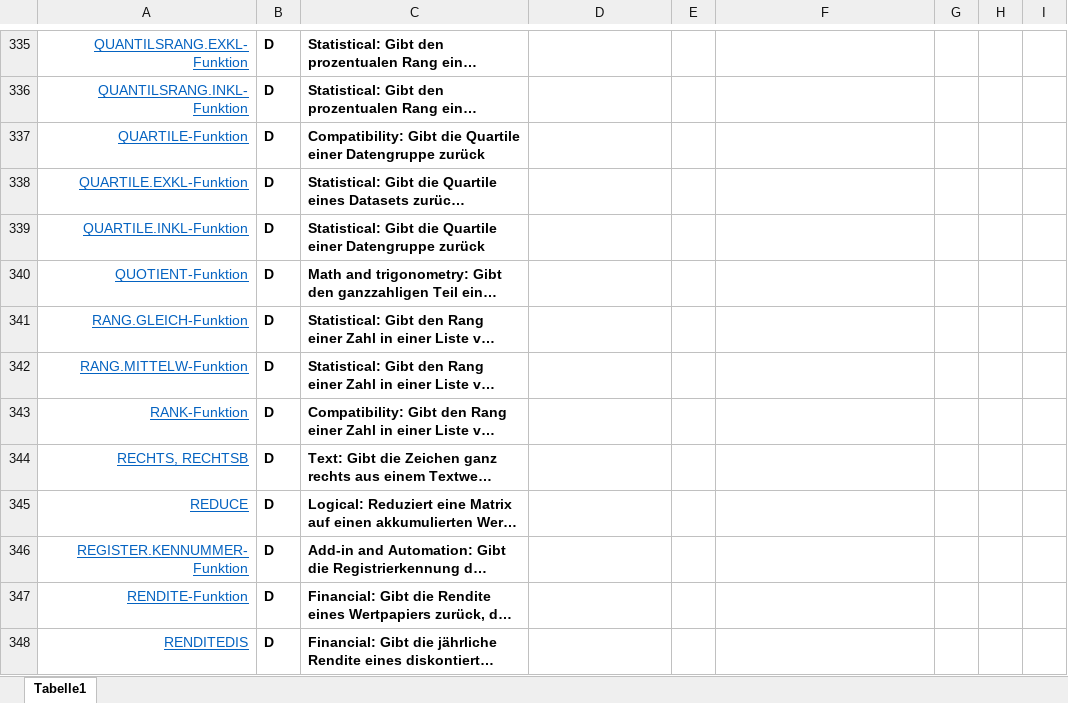
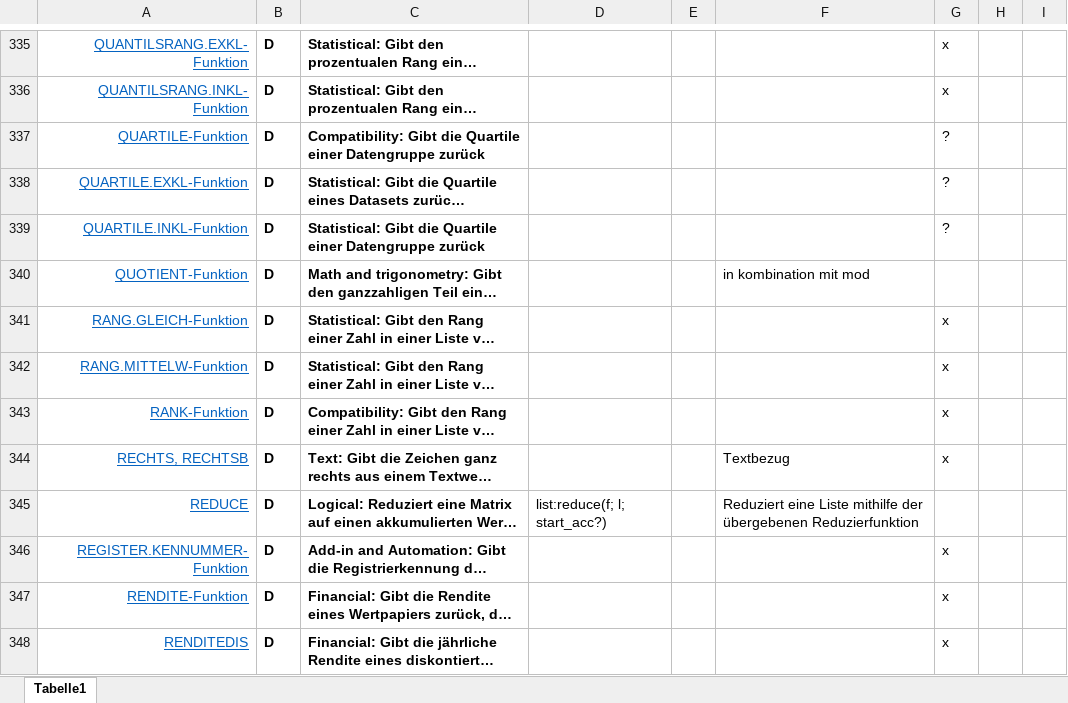
Before and after one commit to arithmico/arithmico, an Excel workbook: mgmt/Funktionsliste-Teamaufteilung.xlsx, sheet Tabelle1, drawn as a sheet; only a part is shown, gaps mark what is left out; long unchanged cells end in …; values as stored, in another font and other column widths than the file's, no borders; table styles not drawn; the diff covers the shown part only; the diff names each change by its address in the sheet, - before the commit and + after, or states it on an @@ line.

```diff
--- a/mgmt/Funktionsliste-Teamaufteilung.xlsx (sheet Tabelle1)
+++ b/mgmt/Funktionsliste-Teamaufteilung.xlsx (sheet Tabelle1)
-G335:G336: (empty)
+G335:G336: x
-G337:G339: (empty)
+G337:G339: ?
-F340: (empty)
+F340: in kombination mit mod
-G341:G344: (empty)
+G341:G344: x
-F344: (empty)
+F344: Textbezug
-D345: (empty)
+D345: list:reduce(f; l; start_acc?)
-F345: (empty)
+F345: Reduziert eine Liste mithilfe der übergebenen Reduzierfunktion
-G346:G348: (empty)
+G346:G348: x
```
Also changed, not shown: 105 edited cells elsewhere in this sheet.
